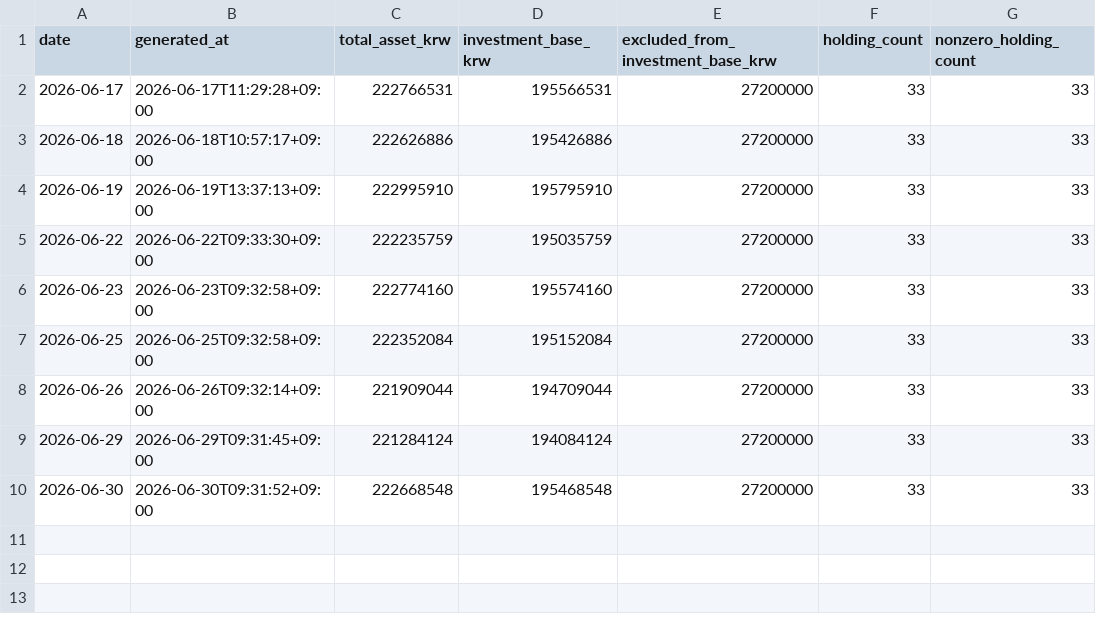
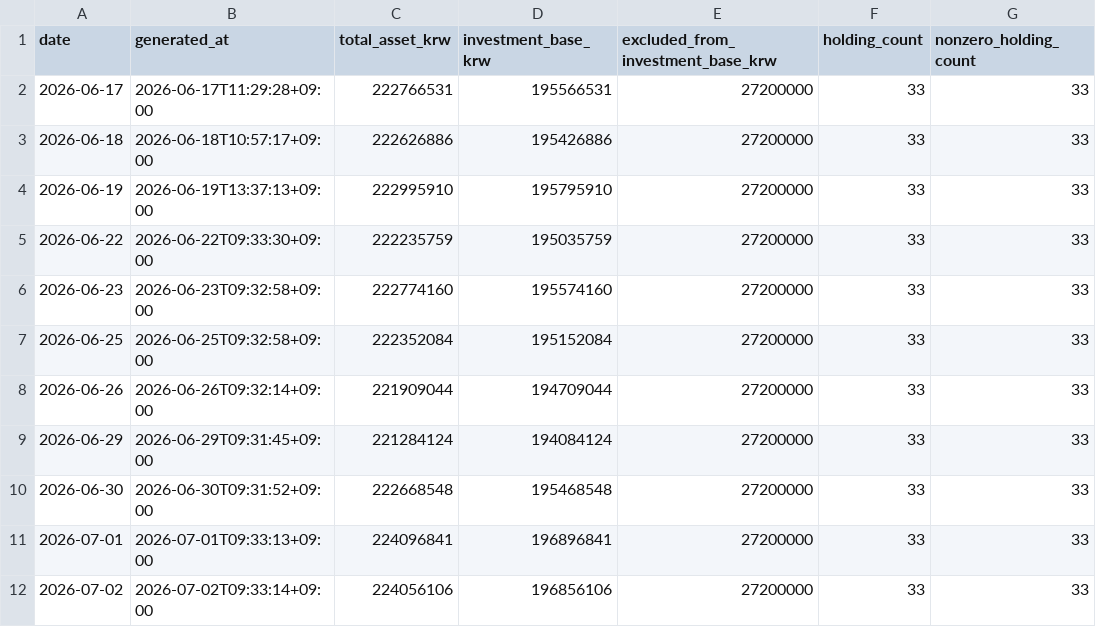
Before and after one commit to Wandongkee/portfolio-dashboard, a CSV file: web_data/portfolio_history.csv, drawn as a sheet; the diff names each change by its address in the sheet, - before the commit and + after, or states it on an @@ line.

Commit message:
Update portfolio data 2026-07-02 09:33:25

```diff
--- a/web_data/portfolio_history.csv
+++ b/web_data/portfolio_history.csv
+row 11: 2026-07-01 | 2026-07-01T09:33:13+09:00 | 224096841 | 196896841 | 27200000 | 33 | 33
+row 12: 2026-07-02 | 2026-07-02T09:33:14+09:00 | 224056106 | 196856106 | 27200000 | 33 | 33
```
Also changed, not shown: web_data/portfolio_holdings.csv, web_data/portfolio_summary.csv, 2 other files.
